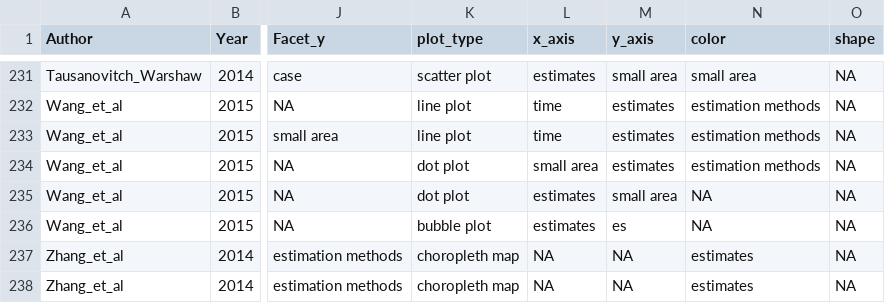
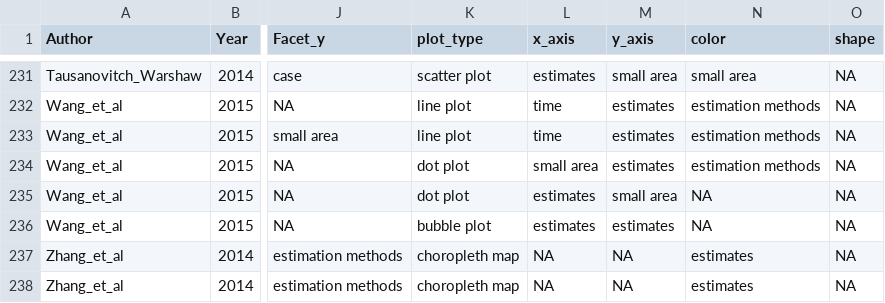
Before and after one commit to Dewi-Amaliah/MRP_diagnostic_plot, a CSV file: lit_rev_analysis/paper_metadata/metadata_july_22.csv, drawn as a sheet; only a part is shown, gaps mark what is left out; the diff names each change by its address in the sheet, - before the commit and + after, or states it on an @@ line.

```diff
--- a/lit_rev_analysis/paper_metadata/metadata_july_22.csv
+++ b/lit_rev_analysis/paper_metadata/metadata_july_22.csv
-M236 (y_axis): es
+M236 (y_axis): estimates
```
Also changed, not shown: 24 other files.
